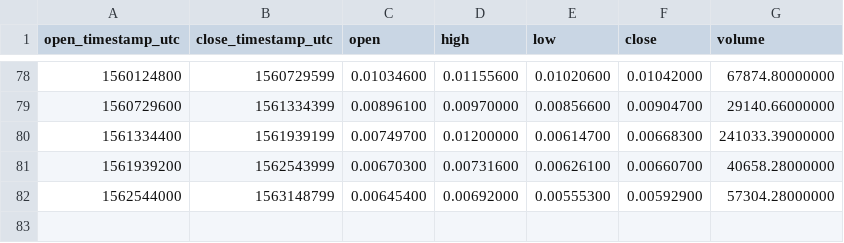
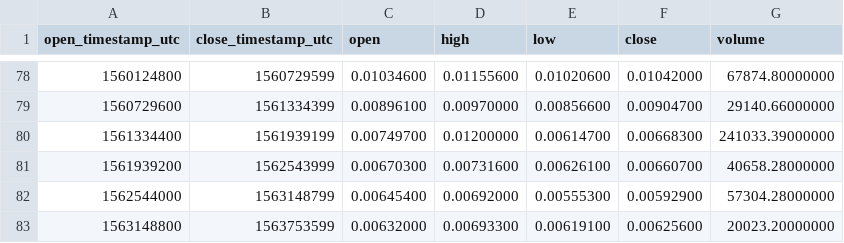
Before and after one commit to cryptobigbro/binance-LUNETH, a CSV file: binance-LUNETH-1w.csv, drawn as a sheet; only a part is shown, gaps mark what is left out.

Commit message:
Update OHLCV data.

```diff
--- a/binance-LUNETH-1w.csv
+++ b/binance-LUNETH-1w.csv
@@ -82 +82,2 @@ open_timestamp_utc,close_timestamp_utc,open,high,low,close,volume
 1562544000,1563148799,0.00645400,0.00692000,0.00555300,0.00592900,57304.28000000
+1563148800,1563753599,0.00632000,0.00693300,0.00619100,0.00625600,20023.20000000
```
Also changed, not shown: binance-LUNETH-1d.csv, 1 other file.
